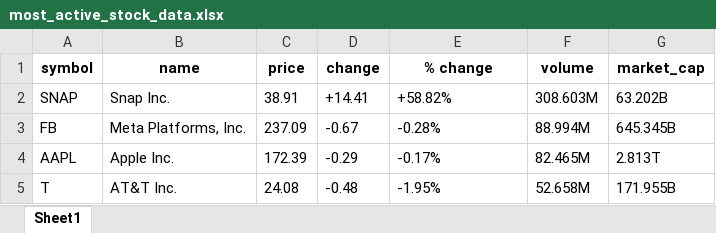
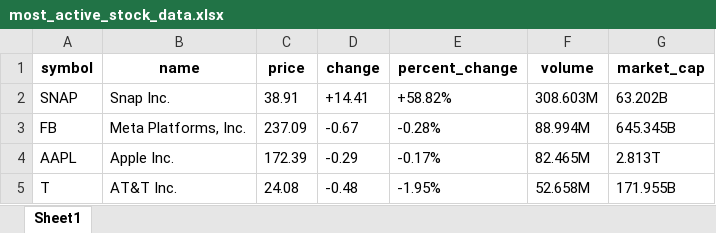
Before and after one commit to MurungaKibaara/stock-data-webscrapper, an Excel workbook: most_active_stock_data.xlsx, sheet Sheet1, drawn as a sheet; only a part is shown; values as stored, in another font and other column widths than the file's, no borders; the diff names each change by its address in the sheet, - before the commit and + after, or states it on an @@ line.

Commit message:
[Add function to pull most active stocks data]

```diff
--- a/most_active_stock_data.xlsx (sheet Sheet1)
+++ b/most_active_stock_data.xlsx (sheet Sheet1)
-E1: % change
+E1: percent_change
```
